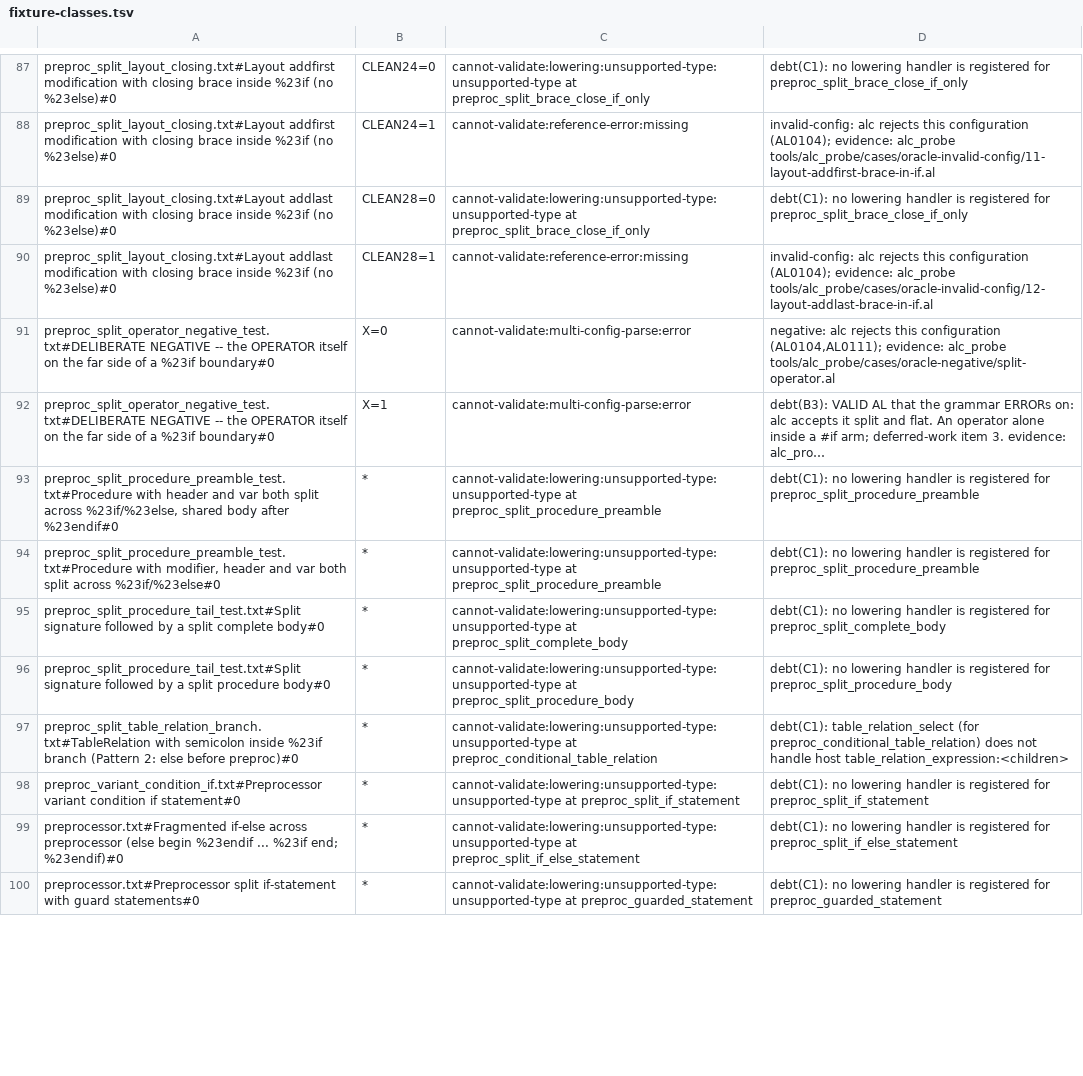
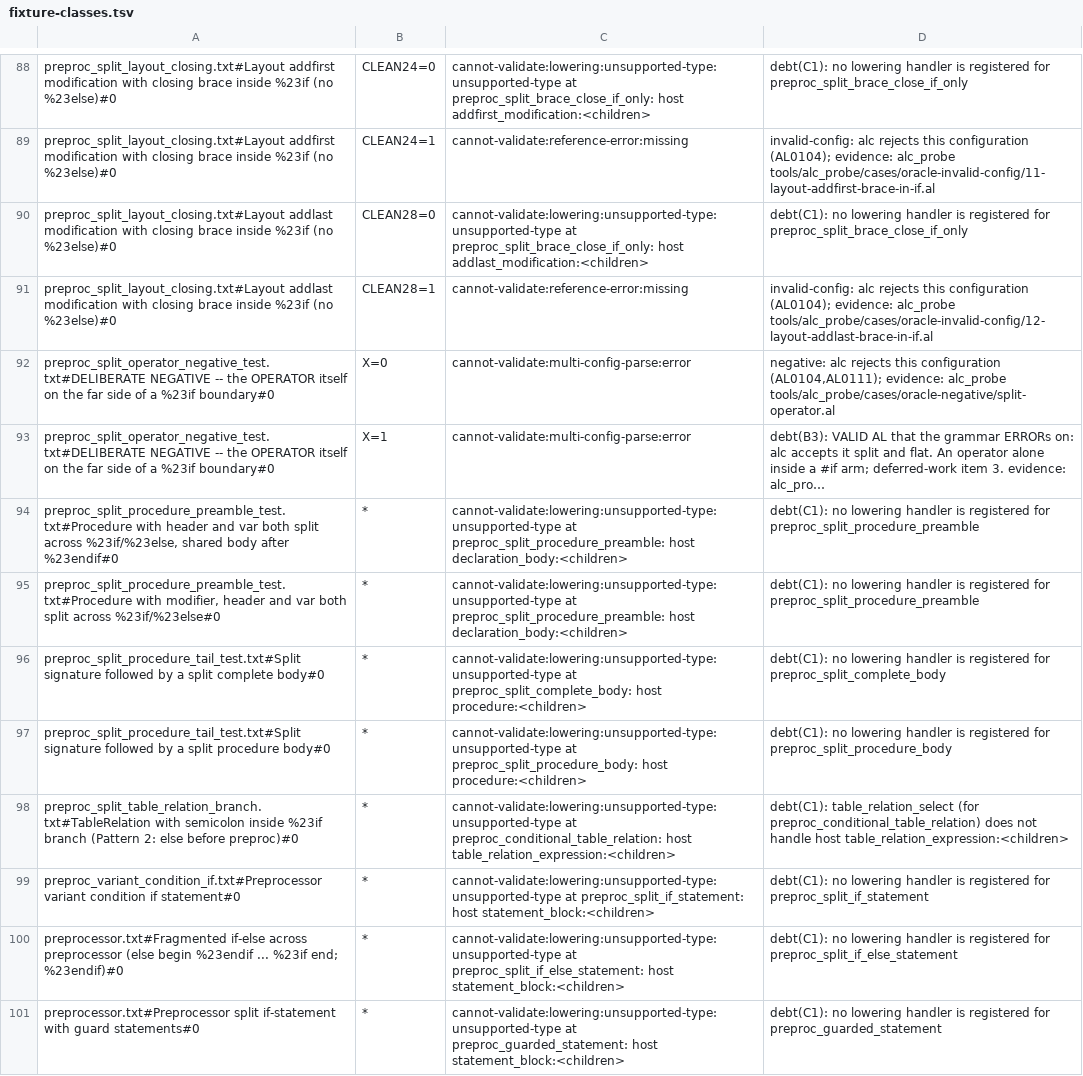
Before and after one commit to SShadowS/tree-sitter-al, a TSV file: tools/config_oracle/fixture-classes.tsv, drawn as a sheet; only a part is shown, gaps mark what is left out; long unchanged cells end in …; addresses are those after the commit; the diff covers the shown part only; the diff names each change by its address in the sheet, - before the commit and + after, or states it on an @@ line.

Commit message:
feat(oracle): the refused node's host is part of the key (A4 fix 1, I1)
unsupported-type and one-reading refusals now carry `: host <parent>:<slot>`
(Ctx.host(), the format _select_arm already used), so a grammar change that
re-parents a refused node changes its key and its entry stops classifying
it. Before, the host was reason prose for 412 production entries.

production-classes.tsv regenerated from a fresh full run over the four
corpora, and fixture-classes.tsv from a fresh quick run. Diffed record by
record: 434 = 434 production keys, 412 moved the host from the reason text
into the prefix, 22 unchanged, 0 other changes (the one-reading detail was
the redundant node type, replaced by the host). The generator also asserts
that every oracle host equals the host read from the tree.

The production loader now requires `lowering:<kind>:<kind> at <type>`, and
the host for unsupported-type/one-reading at a preproc node (review M4). A
test pins that the committed tsv has no `selftest:` entry (M3).

[BC.History: 0 errors, 100% success; oracle full tier over 4 corpora: 14,228 pass, 0 discrepancy]

```diff
--- a/tools/config_oracle/fixture-classes.tsv
+++ b/tools/config_oracle/fixture-classes.tsv
-C88: cannot-validate:lowering:unsupported-type:unsupported-type at preproc_split_brace_close_if_only
+C88: cannot-validate:lowering:unsupported-type:unsupported-type at preproc_split_brace_close_if_only: host addfirst_modification:<children>
-C90: cannot-validate:lowering:unsupported-type:unsupported-type at preproc_split_brace_close_if_only
+C90: cannot-validate:lowering:unsupported-type:unsupported-type at preproc_split_brace_close_if_only: host addlast_modification:<children>
-C94:C95: cannot-validate:lowering:unsupported-type:unsupported-type at preproc_split_procedure_preamble
+C94:C95: cannot-validate:lowering:unsupported-type:unsupported-type at preproc_split_procedure_preamble: host declaration_body:<children>
-C96: cannot-validate:lowering:unsupported-type:unsupported-type at preproc_split_complete_body
+C96: cannot-validate:lowering:unsupported-type:unsupported-type at preproc_split_complete_body: host procedure:<children>
-C97: cannot-validate:lowering:unsupported-type:unsupported-type at preproc_split_procedure_body
+C97: cannot-validate:lowering:unsupported-type:unsupported-type at preproc_split_procedure_body: host procedure:<children>
-C98: cannot-validate:lowering:unsupported-type:unsupported-type at preproc_conditional_table_relation
+C98: cannot-validate:lowering:unsupported-type:unsupported-type at preproc_conditional_table_relation: host table_relation_expression:<children>
-C99: cannot-validate:lowering:unsupported-type:unsupported-type at preproc_split_if_statement
+C99: cannot-validate:lowering:unsupported-type:unsupported-type at preproc_split_if_statement: host statement_block:<children>
-C100: cannot-validate:lowering:unsupported-type:unsupported-type at preproc_split_if_else_statement
+C100: cannot-validate:lowering:unsupported-type:unsupported-type at preproc_split_if_else_statement: host statement_block:<children>
-C101: cannot-validate:lowering:unsupported-type:unsupported-type at preproc_guarded_statement
+C101: cannot-validate:lowering:unsupported-type:unsupported-type at preproc_guarded_statement: host statement_block:<children>
```
Also changed, not shown: 1 added row and 53 edited cells elsewhere in this file, tools/config_oracle/production-classes.tsv, 4 other files.
